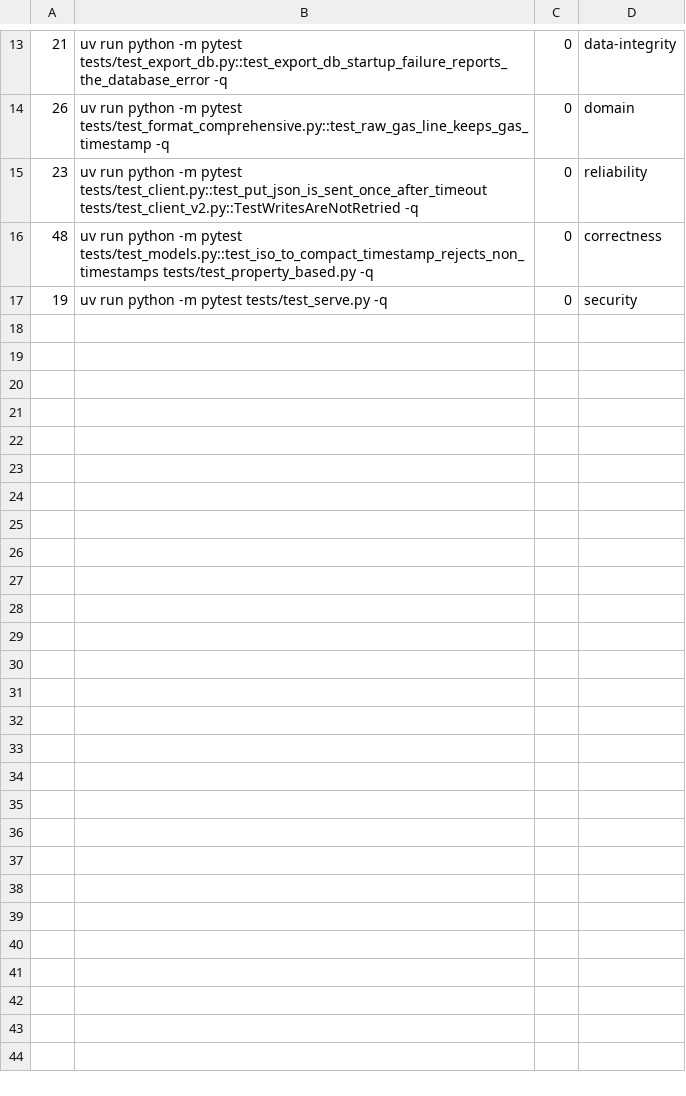
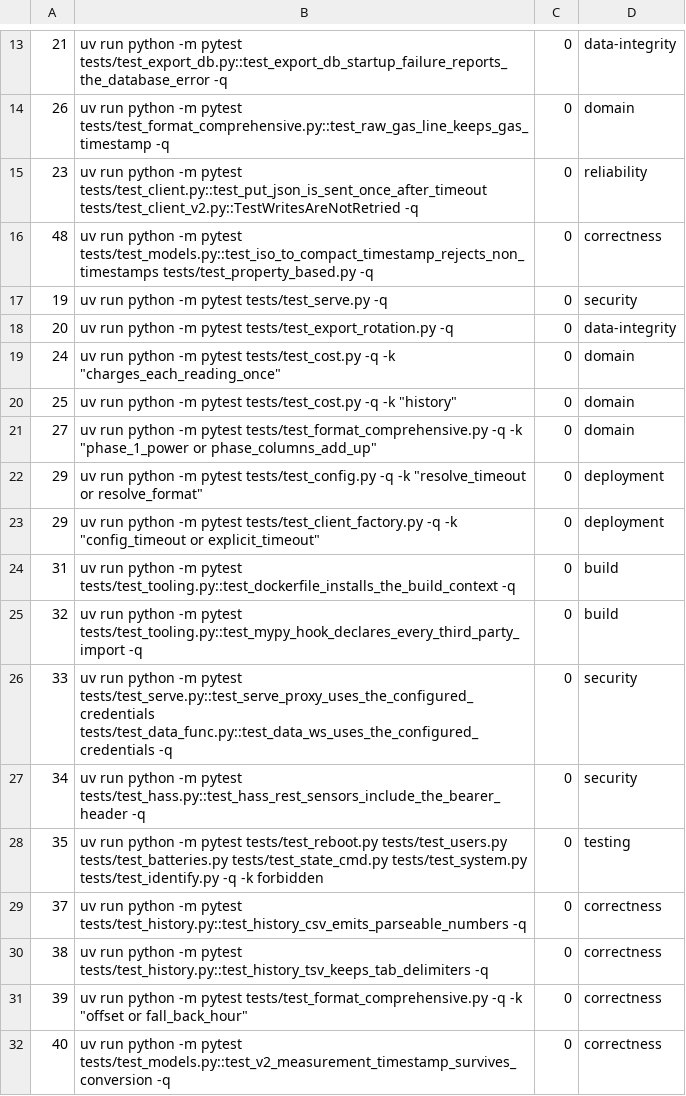
Before and after one commit to SwordfishTrumpet/homewizard-cli, a TSV file: .pipeline/verify.tsv, drawn as a sheet; only a part is shown, gaps mark what is left out.

Commit message:
Document the batch and register its checks (#28 and the shared docs)
README: `minimal` is a pipe-separated one-liner, not tab-separated values; the
configuration section says [default] reaches subcommands; hass --rest explains
the v2 Authorization header; the v2 mapping notes the reading time.

.pipeline/verify.tsv registers a re-runnable check per fixed issue, so a later
change that brings the defect back reopens its issue.

```diff
--- a/.pipeline/verify.tsv
+++ b/.pipeline/verify.tsv
@@ -17 +17,16 @@
 19	uv run python -m pytest tests/test_serve.py -q	0	security
+20	uv run python -m pytest tests/test_export_rotation.py -q	0	data-integrity
+24	uv run python -m pytest tests/test_cost.py -q -k "charges_each_reading_once"	0	domain
+25	uv run python -m pytest tests/test_cost.py -q -k "history"	0	domain
+27	uv run python -m pytest tests/test_format_comprehensive.py -q -k "phase_1_power or phase_columns_add_up"	0	domain
+29	uv run python -m pytest tests/test_config.py -q -k "resolve_timeout or resolve_format"	0	deployment
+29	uv run python -m pytest tests/test_client_factory.py -q -k "config_timeout or explicit_timeout"	0	deployment
+31	uv run python -m pytest tests/test_tooling.py::test_dockerfile_installs_the_build_context -q	0	build
+32	uv run python -m pytest tests/test_tooling.py::test_mypy_hook_declares_every_third_party_import -q	0	build
+33	uv run python -m pytest tests/test_serve.py::test_serve_proxy_uses_the_configured_credentials tests/test_data_func.py::test_data_ws_uses_the_configured_credentials -q	0	security
+34	uv run python -m pytest tests/test_hass.py::test_hass_rest_sensors_include_the_bearer_header -q	0	security
+35	uv run python -m pytest tests/test_reboot.py tests/test_users.py tests/test_batteries.py tests/test_state_cmd.py tests/test_system.py tests/test_identify.py -q -k forbidden	0	testing
+37	uv run python -m pytest tests/test_history.py::test_history_csv_emits_parseable_numbers -q	0	correctness
+38	uv run python -m pytest tests/test_history.py::test_history_tsv_keeps_tab_delimiters -q	0	correctness
+39	uv run python -m pytest tests/test_format_comprehensive.py -q -k "offset or fall_back_hour"	0	correctness
+40	uv run python -m pytest tests/test_models.py::test_v2_measurement_timestamp_survives_conversion -q	0	correctness
```
Also changed, not shown: 1 other file.
